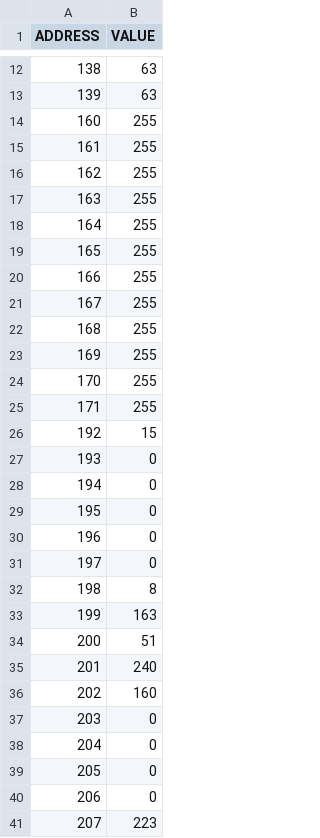
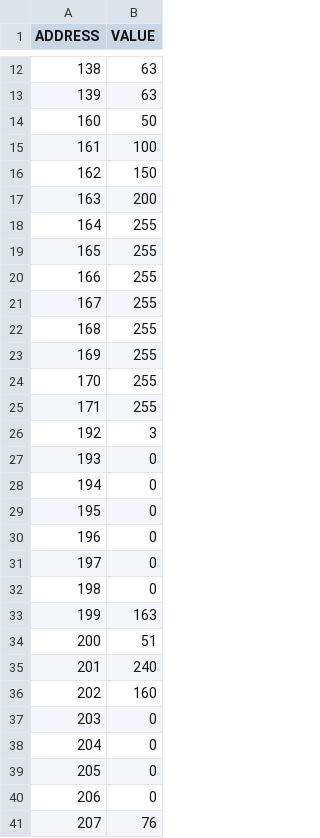
Before and after one commit to lauOK/TI_TPS_Program, a CSV file: TPS_Program/TPS_EEP_Output.csv, drawn as a sheet; only a part is shown, gaps mark what is left out.

```diff
--- a/TPS_Program/TPS_EEP_Output.csv
+++ b/TPS_Program/TPS_EEP_Output.csv
@@ -13,6 +13,6 @@ ADDRESS,VALUE
 139,63
-160,255
-161,255
-162,255
-163,255
+160,50
+161,100
+162,150
+163,200
 164,255
@@ -25,3 +25,3 @@ ADDRESS,VALUE
 171,255
-192,15
+192,3
 193,0
@@ -31,3 +31,3 @@ ADDRESS,VALUE
 197,0
-198,8
+198,0
 199,163
@@ -40,2 +40,2 @@ ADDRESS,VALUE
 206,0
-207,223
+207,76
```
Also changed, not shown: 25 other files.
